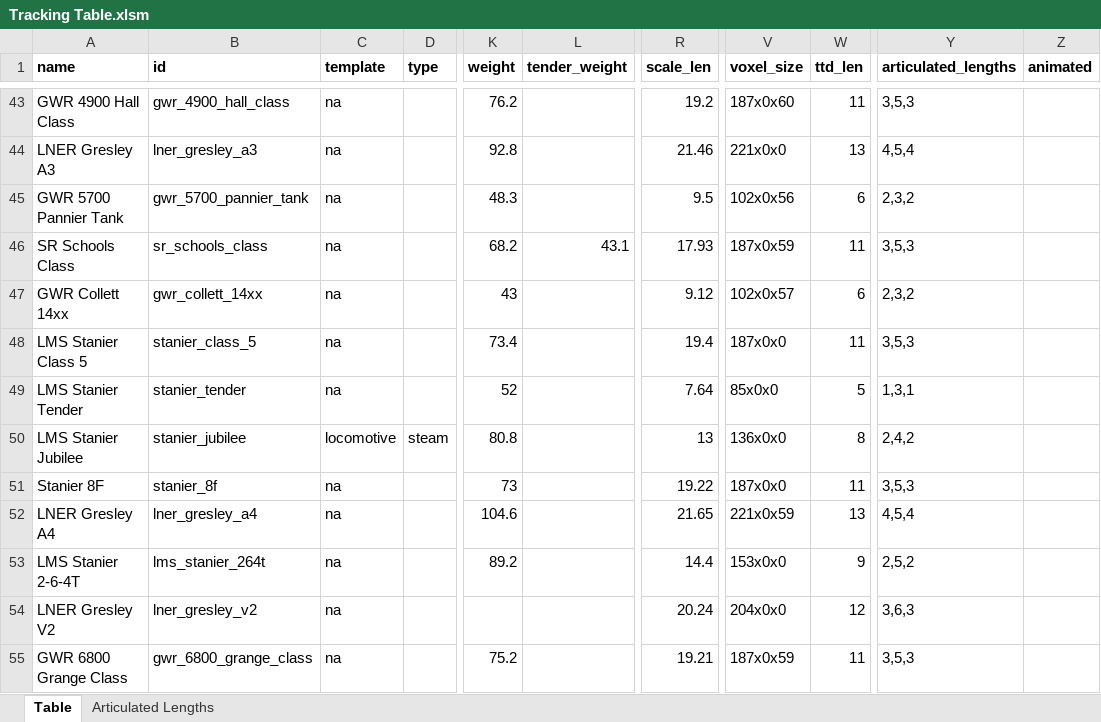
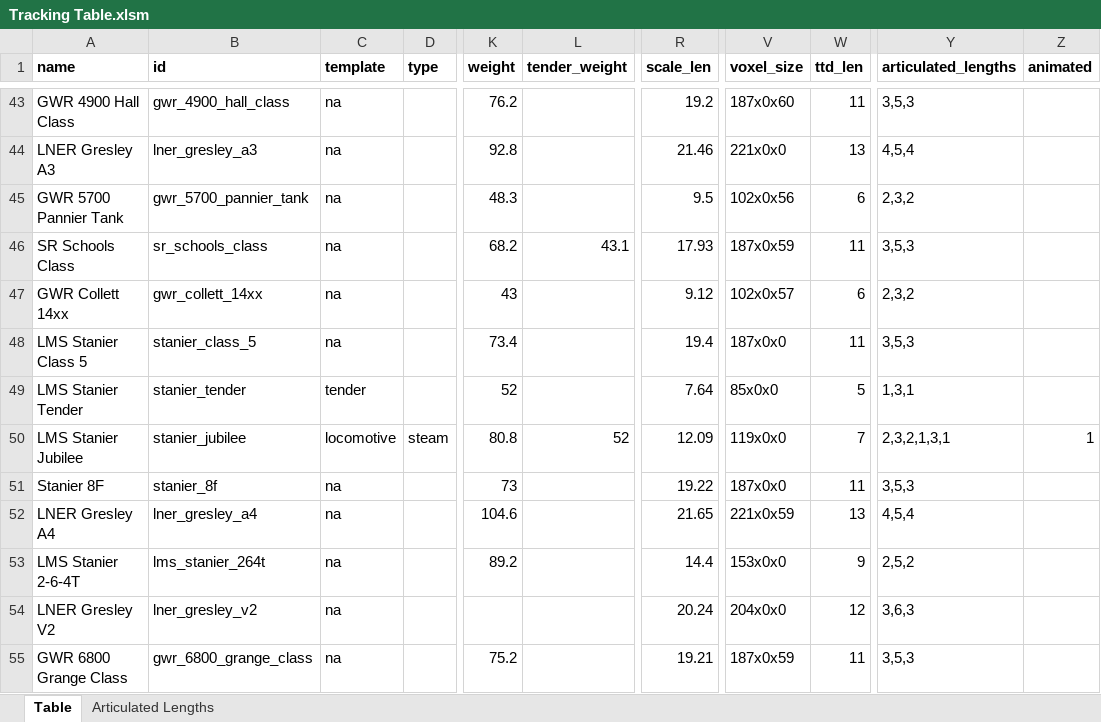
Before and after one commit to mattkimber/timberwolfs_trains, an Excel workbook: Tracking Table.xlsm, sheet Table, drawn as a sheet; only a part is shown, gaps mark what is left out; values as stored, in another font and other column widths than the file's, no borders; the diff names each change by its address in the sheet, - before the commit and + after, or states it on an @@ line.

Commit message:
Added tenders

```diff
--- a/Tracking Table.xlsm (sheet Table)
+++ b/Tracking Table.xlsm (sheet Table)
-C49 (template): na
+C49 (template): tender
-L50 (tender_weight): (empty)
+L50 (tender_weight): 52
-R50 (scale_len): 13
+R50 (scale_len): 12.09
-V50 (voxel_size): 136x0x0
+V50 (voxel_size): 119x0x0
-W50 (ttd_len): 8
+W50 (ttd_len): 7
-Y50 (articulated_lengths): 2,4,2
+Y50 (articulated_lengths): 2,3,2,1,3,1
-Z50 (animated): (empty)
+Z50 (animated): 1
```
Also changed, not shown: sheet Articulated Lengths, formulas that keep their value, 17 other files.
